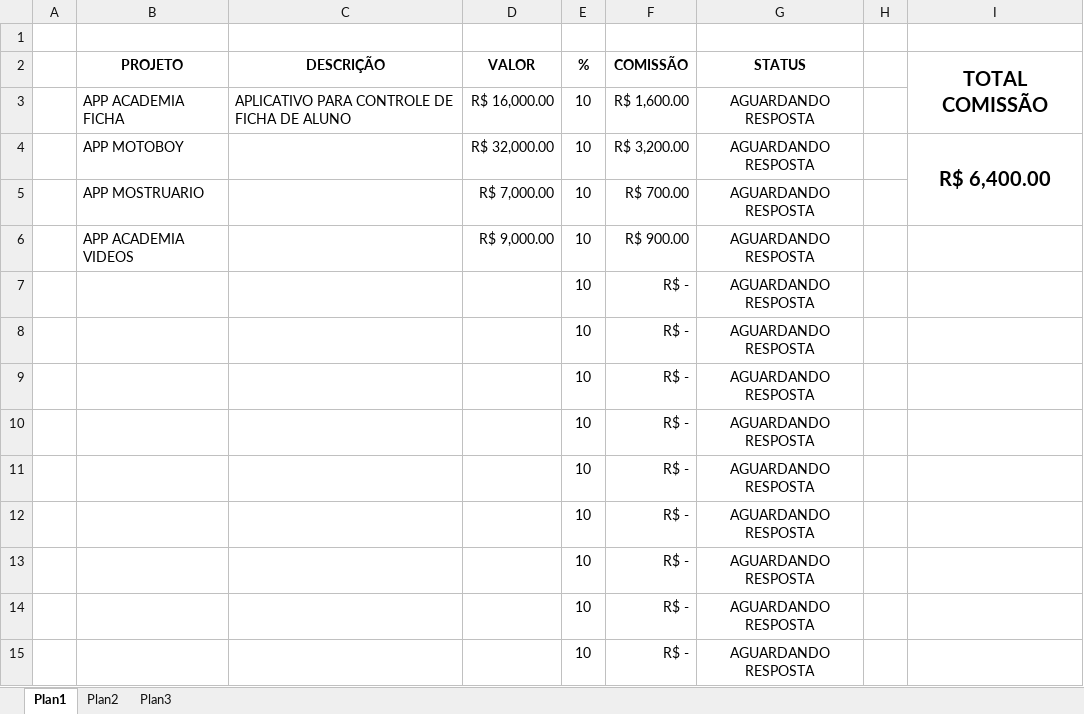
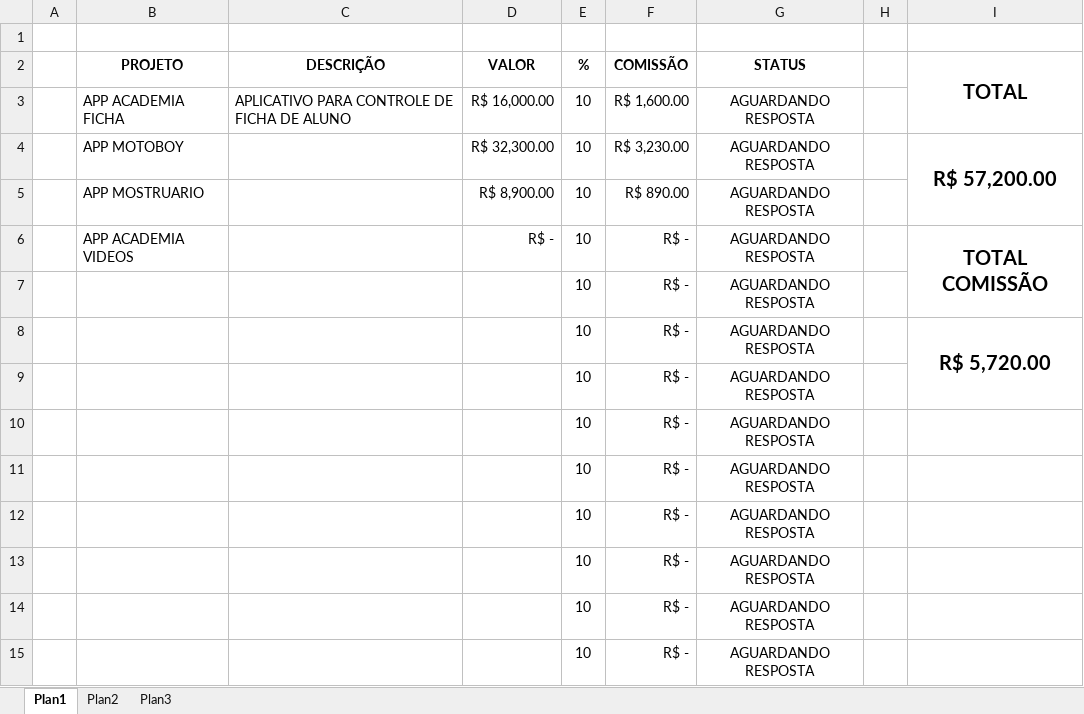
Before and after one commit to nandorodpires2/stylesheets, an Excel workbook: docs/admin/Relatorio_Comissao_Olyva.xlsx, sheet Plan1, drawn as a sheet; only a part is shown; values as stored, in another font and other column widths than the file's, no borders; the diff names each change by its address in the sheet, - before the commit and + after, or states it on an @@ line.

Commit message:
atualizacoes

```diff
--- a/docs/admin/Relatorio_Comissao_Olyva.xlsx (sheet Plan1)
+++ b/docs/admin/Relatorio_Comissao_Olyva.xlsx (sheet Plan1)
-I2: TOTAL COMISSÃO
+I2: TOTAL
-D4 (VALOR): R$ 32,000.00
+D4 (VALOR): R$ 32,300.00
-F4 (COMISSÃO): R$ 3,200.00
+F4 (COMISSÃO): R$ 3,230.00
-I4 (TOTAL): R$ 6,400.00
+I4 (TOTAL): R$ 57,200.00
-D5 (VALOR): R$ 7,000.00
+D5 (VALOR): R$ 8,900.00
-F5 (COMISSÃO): R$ 700.00
+F5 (COMISSÃO): R$ 890.00
-D6 (VALOR): R$ 9,000.00
+D6 (VALOR): R$ -
-F6 (COMISSÃO): R$ 900.00
+F6 (COMISSÃO): R$ -
-I6 (TOTAL): (empty)
+I6 (TOTAL): TOTAL COMISSÃO
+I6:I7 merged
-I8 (TOTAL): (empty)
+I8 (TOTAL): R$ 5,720.00
+I8:I9 merged
```
